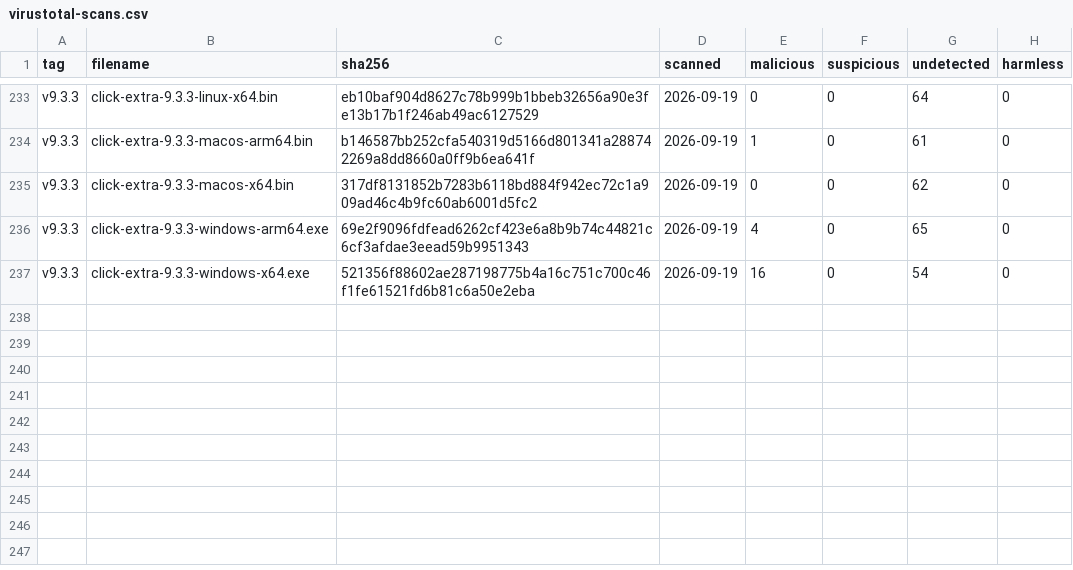
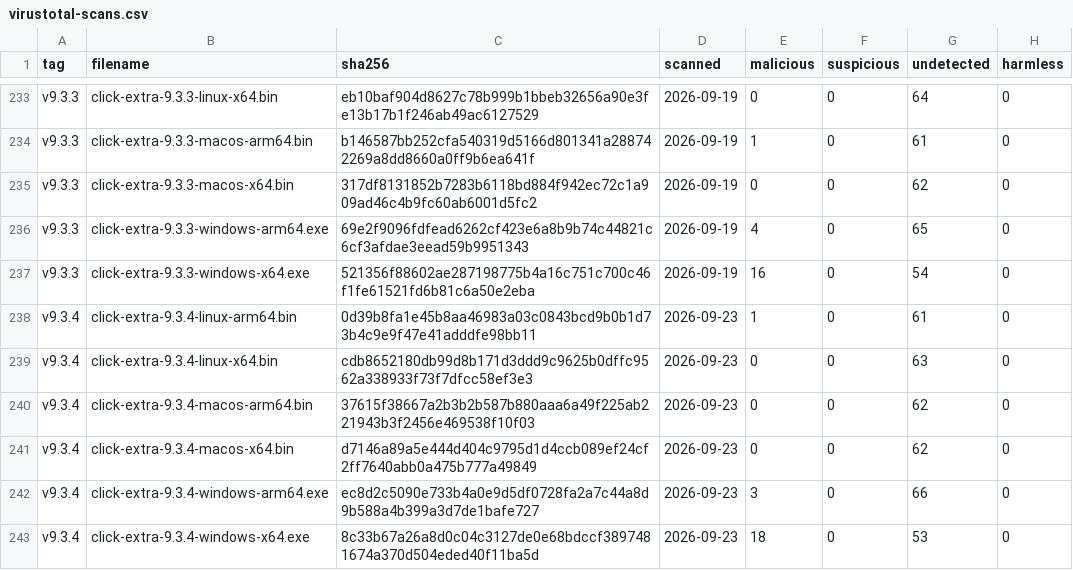
Before and after one commit to kdeldycke/click-extra, a CSV file: docs/assets/virustotal-scans.csv, drawn as a sheet; only a part is shown, gaps mark what is left out; the diff names each change by its address in the sheet, - before the commit and + after, or states it on an @@ line.

```diff
--- a/docs/assets/virustotal-scans.csv
+++ b/docs/assets/virustotal-scans.csv
+row 238: v9.3.4 | click-extra-9.3.4-linux-arm64.bin | 0d39b8fa1e45b8aa46983a03c0843bcd9b0b1d73b4c9e9f47e41adddfe98bb11 | 2026-09-23 | 1 | 0 | 61 | 0
+row 239: v9.3.4 | click-extra-9.3.4-linux-x64.bin | cdb8652180db99d8b171d3ddd9c9625b0dffc9562a338933f73f7dfcc58ef3e3 | 2026-09-23 | 0 | 0 | 63 | 0
+row 240: v9.3.4 | click-extra-9.3.4-macos-arm64.bin | 37615f38667a2b3b2b587b880aaa6a49f225ab221943b3f2456e469538f10f03 | 2026-09-23 | 0 | 0 | 62 | 0
+row 241: v9.3.4 | click-extra-9.3.4-macos-x64.bin | d7146a89a5e444d404c9795d1d4ccb089ef24cf2ff7640abb0a475b777a49849 | 2026-09-23 | 0 | 0 | 62 | 0
+row 242: v9.3.4 | click-extra-9.3.4-windows-arm64.exe | ec8d2c5090e733b4a0e9d5df0728fa2a7c44a8d9b588a4b399a3d7de1bafe727 | 2026-09-23 | 3 | 0 | 66 | 0
+row 243: v9.3.4 | click-extra-9.3.4-windows-x64.exe | 8c33b67a26a8d0c04c3127de0e68bdccf3897481674a370d504eded40f11ba5d | 2026-09-23 | 18 | 0 | 53 | 0
```
Also changed, not shown: docs/assets/binaries.csv, 1 other file.
